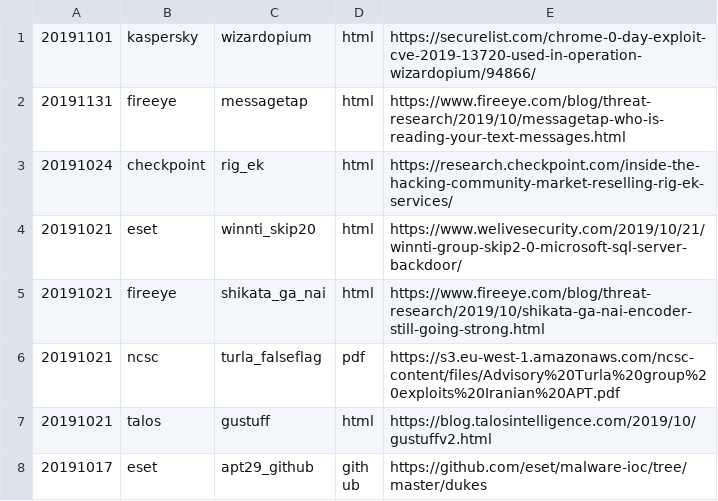
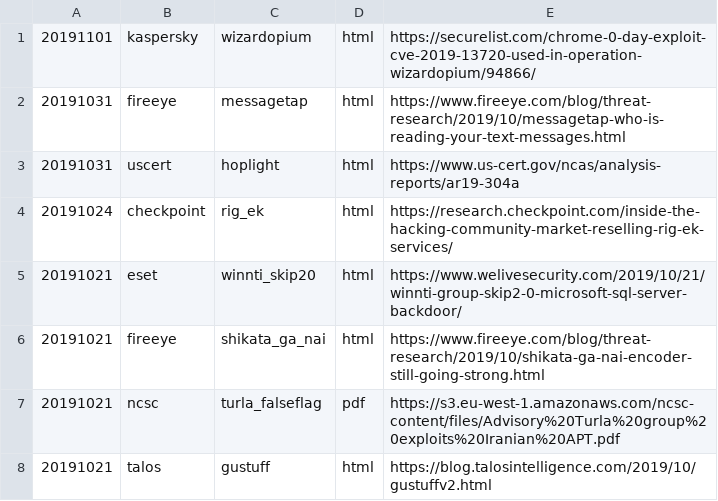
Before and after one commit to threatrack/cti_report_collection, a CSV file: reports.csv, drawn as a sheet; only a part is shown; the shorter side is filled out with more unchanged rows.

Commit message:
Added 20191031-uscert-hoplight

```diff
--- a/reports.csv
+++ b/reports.csv
@@ -1,3 +1,4 @@
 "20191101","kaspersky","wizardopium","html","https://securelist.com/chrome-0-day-exploit-cve-2019-13720-used-in-operation-wizardopium/94866/"
-"20191131","fireeye","messagetap","html","https://www.fireeye.com/blog/threat-research/2019/10/messagetap-who-is-reading-your-text-messages.html"
+"20191031","fireeye","messagetap","html","https://www.fireeye.com/blog/threat-research/2019/10/messagetap-who-is-reading-your-text-messages.html"
+"20191031","uscert","hoplight","html","https://www.us-cert.gov/ncas/analysis-reports/ar19-304a"
 "20191024","checkpoint","rig_ek","html","https://research.checkpoint.com/inside-the-hacking-community-market-reselling-rig-ek-services/"
```
Also changed, not shown: 13 other files.
